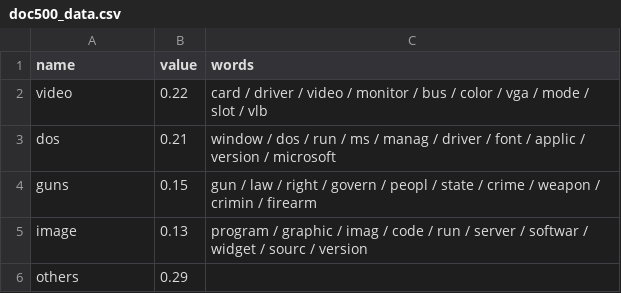
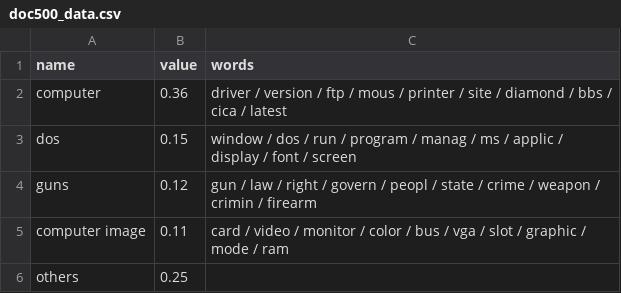
Before and after one commit to AnnaVM/NYTimes_Variations, a CSV file: what_topic/20topics/doc500_data.csv, drawn as a sheet.

```diff
--- a/what_topic/20topics/doc500_data.csv
+++ b/what_topic/20topics/doc500_data.csv
@@ -1,6 +1,6 @@
 name,value,words
-video,0.22,card / driver / video / monitor / bus / color / vga / mode / slot / vlb
-dos,0.21,window / dos / run / ms / manag / driver / font / applic / version / microsoft
-guns,0.15,gun / law / right / govern / peopl / state / crime / weapon / crimin / firearm
-image,0.13,program / graphic / imag / code / run / server / softwar / widget / sourc / version
-others,0.29,
+computer,0.36,driver / version / ftp / mous / printer / site / diamond / bbs / cica / latest
+dos,0.15,window / dos / run / program / manag / ms / applic / display / font / screen
+guns,0.12,gun / law / right / govern / peopl / state / crime / weapon / crimin / firearm
+computer image,0.11,card / video / monitor / color / bus / vga / slot / graphic / mode / ram
+others,0.25,
```
Also changed, not shown: what_topic/20topics/doc0_data.csv, what_topic/20topics/doc1000_data.csv, 5 other files.
